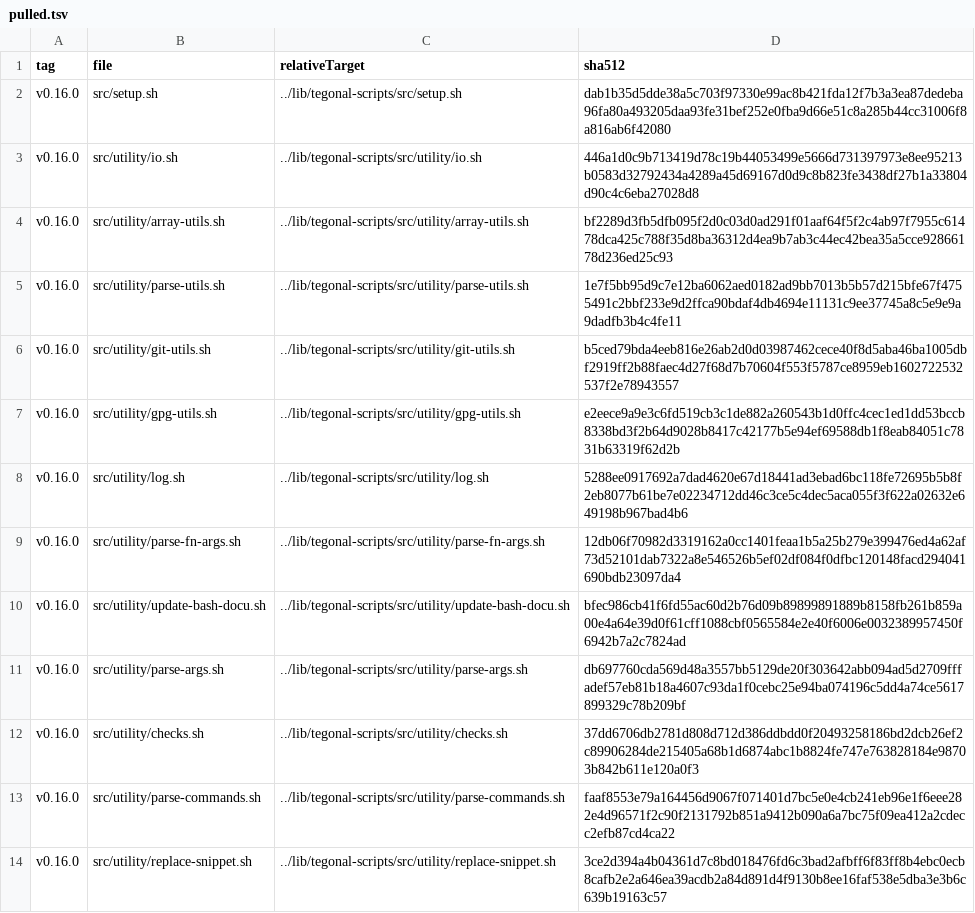
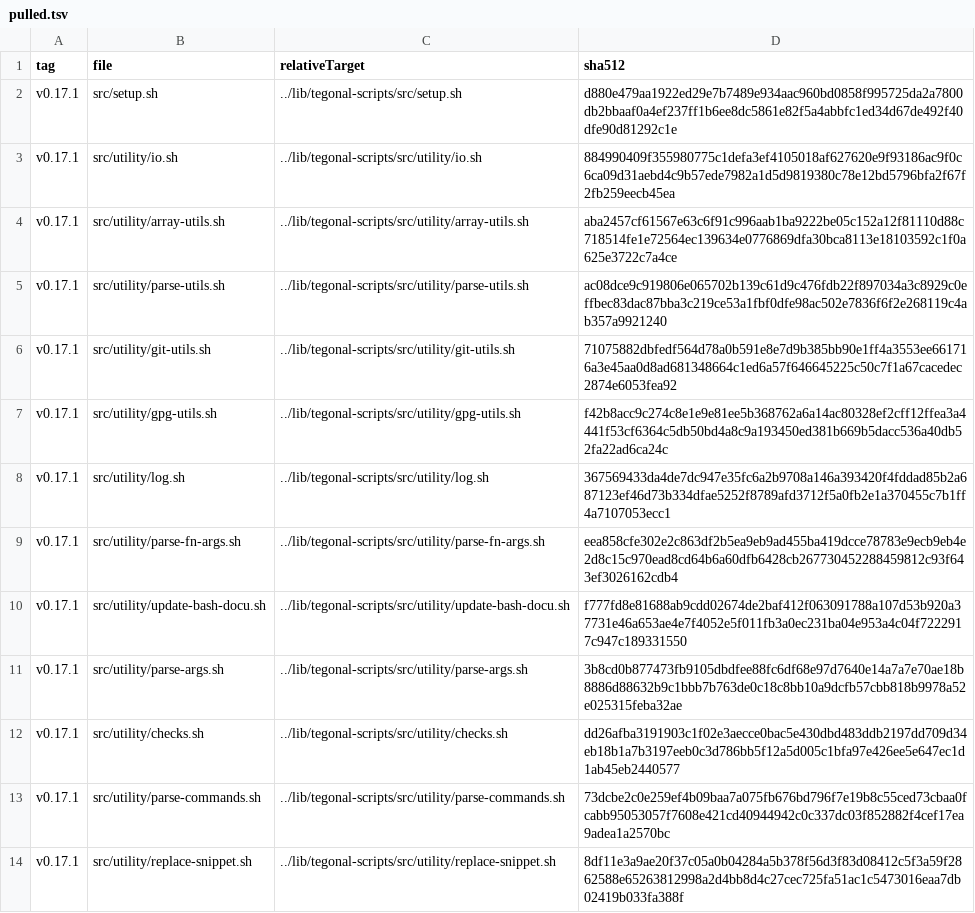
Before and after one commit to tegonal/gt, a TSV file: .gget/remotes/tegonal-scripts/pulled.tsv, drawn as a sheet; only a part is shown; the diff covers the shown part only.

Commit message:
update tegonal-scripts to v0.17.1

```diff
--- a/.gget/remotes/tegonal-scripts/pulled.tsv
+++ b/.gget/remotes/tegonal-scripts/pulled.tsv
@@ -1,14 +1,14 @@
 tag	file	relativeTarget	sha512
-v0.16.0	src/setup.sh	../lib/tegonal-scripts/src/setup.sh	dab1b35d5dde38a5c703f97330e99ac8b421fda12f7b3a3ea87dedeba96fa80a493205daa93fe31bef252e0fba9d66e51c8a285b44cc31006f8a816ab6f42080
-v0.16.0	src/utility/io.sh	../lib/tegonal-scripts/src/utility/io.sh	446a1d0c9b713419d78c19b44053499e5666d731397973e8ee95213b0583d32792434a4289a45d69167d0d9c8b823fe3438df27b1a33804d90c4c6eba27028d8
-v0.16.0	src/utility/array-utils.sh	../lib/tegonal-scripts/src/utility/array-utils.sh	bf2289d3fb5dfb095f2d0c03d0ad291f01aaf64f5f2c4ab97f7955c61478dca425c788f35d8ba36312d4ea9b7ab3c44ec42bea35a5cce92866178d236ed25c93
-v0.16.0	src/utility/parse-utils.sh	../lib/tegonal-scripts/src/utility/parse-utils.sh	1e7f5bb95d9c7e12ba6062aed0182ad9bb7013b5b57d215bfe67f4755491c2bbf233e9d2ffca90bdaf4db4694e11131c9ee37745a8c5e9e9a9dadfb3b4c4fe11
-v0.16.0	src/utility/git-utils.sh	../lib/tegonal-scripts/src/utility/git-utils.sh	b5ced79bda4eeb816e26ab2d0d03987462cece40f8d5aba46ba1005dbf2919ff2b88faec4d27f68d7b70604f553f5787ce8959eb1602722532537f2e78943557
-v0.16.0	src/utility/gpg-utils.sh	../lib/tegonal-scripts/src/utility/gpg-utils.sh	e2eece9a9e3c6fd519cb3c1de882a260543b1d0ffc4cec1ed1dd53bccb8338bd3f2b64d9028b8417c42177b5e94ef69588db1f8eab84051c7831b63319f62d2b
-v0.16.0	src/utility/log.sh	../lib/tegonal-scripts/src/utility/log.sh	5288ee0917692a7dad4620e67d18441ad3ebad6bc118fe72695b5b8f2eb8077b61be7e02234712dd46c3ce5c4dec5aca055f3f622a02632e649198b967bad4b6
-v0.16.0	src/utility/parse-fn-args.sh	../lib/tegonal-scripts/src/utility/parse-fn-args.sh	12db06f70982d3319162a0cc1401feaa1b5a25b279e399476ed4a62af73d52101dab7322a8e546526b5ef02df084f0dfbc120148facd294041690bdb23097da4
-v0.16.0	src/utility/update-bash-docu.sh	../lib/tegonal-scripts/src/utility/update-bash-docu.sh	bfec986cb41f6fd55ac60d2b76d09b89899891889b8158fb261b859a00e4a64e39d0f61cff1088cbf0565584e2e40f6006e0032389957450f6942b7a2c7824ad
-v0.16.0	src/utility/parse-args.sh	../lib/tegonal-scripts/src/utility/parse-args.sh	db697760cda569d48a3557bb5129de20f303642abb094ad5d2709fffadef57eb81b18a4607c93da1f0cebc25e94ba074196c5dd4a74ce5617899329c78b209bf
-v0.16.0	src/utility/checks.sh	../lib/tegonal-scripts/src/utility/checks.sh	37dd6706db2781d808d712d386ddbdd0f20493258186bd2dcb26ef2c89906284de215405a68b1d6874abc1b8824fe747e763828184e98703b842b611e120a0f3
-v0.16.0	src/utility/parse-commands.sh	../lib/tegonal-scripts/src/utility/parse-commands.sh	faaf8553e79a164456d9067f071401d7bc5e0e4cb241eb96e1f6eee282e4d96571f2c90f2131792b851a9412b090a6a7bc75f09ea412a2cdecc2efb87cd4ca22
-v0.16.0	src/utility/replace-snippet.sh	../lib/tegonal-scripts/src/utility/replace-snippet.sh	3ce2d394a4b04361d7c8bd018476fd6c3bad2afbff6f83ff8b4ebc0ecb8cafb2e2a646ea39acdb2a84d891d4f9130b8ee16faf538e5dba3e3b6c639b19163c57
+v0.17.1	src/setup.sh	../lib/tegonal-scripts/src/setup.sh	d880e479aa1922ed29e7b7489e934aac960bd0858f995725da2a7800db2bbaaf0a4ef237ff1b6ee8dc5861e82f5a4abbfc1ed34d67de492f40dfe90d81292c1e
+v0.17.1	src/utility/io.sh	../lib/tegonal-scripts/src/utility/io.sh	884990409f355980775c1defa3ef4105018af627620e9f93186ac9f0c6ca09d31aebd4c9b57ede7982a1d5d9819380c78e12bd5796bfa2f67f2fb259eecb45ea
+v0.17.1	src/utility/array-utils.sh	../lib/tegonal-scripts/src/utility/array-utils.sh	aba2457cf61567e63c6f91c996aab1ba9222be05c152a12f81110d88c718514fe1e72564ec139634e0776869dfa30bca8113e18103592c1f0a625e3722c7a4ce
+v0.17.1	src/utility/parse-utils.sh	../lib/tegonal-scripts/src/utility/parse-utils.sh	ac08dce9c919806e065702b139c61d9c476fdb22f897034a3c8929c0effbec83dac87bba3c219ce53a1fbf0dfe98ac502e7836f6f2e268119c4ab357a9921240
+v0.17.1	src/utility/git-utils.sh	../lib/tegonal-scripts/src/utility/git-utils.sh	71075882dbfedf564d78a0b591e8e7d9b385bb90e1ff4a3553ee661716a3e45aa0d8ad681348664c1ed6a57f646645225c50c7f1a67cacedec2874e6053fea92
+v0.17.1	src/utility/gpg-utils.sh	../lib/tegonal-scripts/src/utility/gpg-utils.sh	f42b8acc9c274c8e1e9e81ee5b368762a6a14ac80328ef2cff12ffea3a4441f53cf6364c5db50bd4a8c9a193450ed381b669b5dacc536a40db52fa22ad6ca24c
+v0.17.1	src/utility/log.sh	../lib/tegonal-scripts/src/utility/log.sh	367569433da4de7dc947e35fc6a2b9708a146a393420f4fddad85b2a687123ef46d73b334dfae5252f8789afd3712f5a0fb2e1a370455c7b1ff4a7107053ecc1
+v0.17.1	src/utility/parse-fn-args.sh	../lib/tegonal-scripts/src/utility/parse-fn-args.sh	eea858cfe302e2c863df2b5ea9eb9ad455ba419dcce78783e9ecb9eb4e2d8c15c970ead8cd64b6a60dfb6428cb267730452288459812c93f643ef3026162cdb4
+v0.17.1	src/utility/update-bash-docu.sh	../lib/tegonal-scripts/src/utility/update-bash-docu.sh	f777fd8e81688ab9cdd02674de2baf412f063091788a107d53b920a37731e46a653ae4e7f4052e5f011fb3a0ec231ba04e953a4c04f7222917c947c189331550
+v0.17.1	src/utility/parse-args.sh	../lib/tegonal-scripts/src/utility/parse-args.sh	3b8cd0b877473fb9105dbdfee88fc6df68e97d7640e14a7a7e70ae18b8886d88632b9c1bbb7b763de0c18c8bb10a9dcfb57cbb818b9978a52e025315feba32ae
+v0.17.1	src/utility/checks.sh	../lib/tegonal-scripts/src/utility/checks.sh	dd26afba3191903c1f02e3aecce0bac5e430dbd483ddb2197dd709d34eb18b1a7b3197eeb0c3d786bb5f12a5d005c1bfa97e426ee5e647ec1d1ab45eb2440577
+v0.17.1	src/utility/parse-commands.sh	../lib/tegonal-scripts/src/utility/parse-commands.sh	73dcbe2c0e259ef4b09baa7a075fb676bd796f7e19b8c55ced73cbaa0fcabb95053057f7608e421cd40944942c0c337dc03f852882f4cef17ea9adea1a2570bc
+v0.17.1	src/utility/replace-snippet.sh	../lib/tegonal-scripts/src/utility/replace-snippet.sh	8df11e3a9ae20f37c05a0b04284a5b378f56d3f83d08412c5f3a59f2862588e65263812998a2d4bb8d4c27cec725fa51ac1c5473016eaa7db02419b033fa388f
```
Also changed, not shown: 24 edited cells elsewhere in this file, 25 other files.
